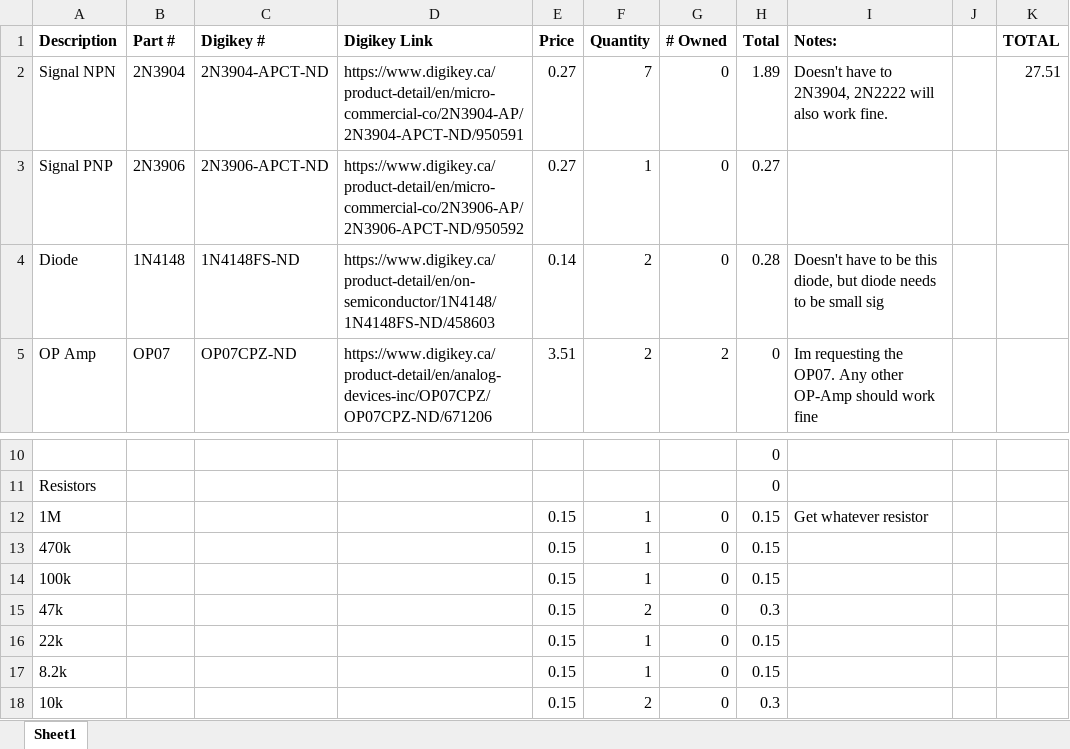
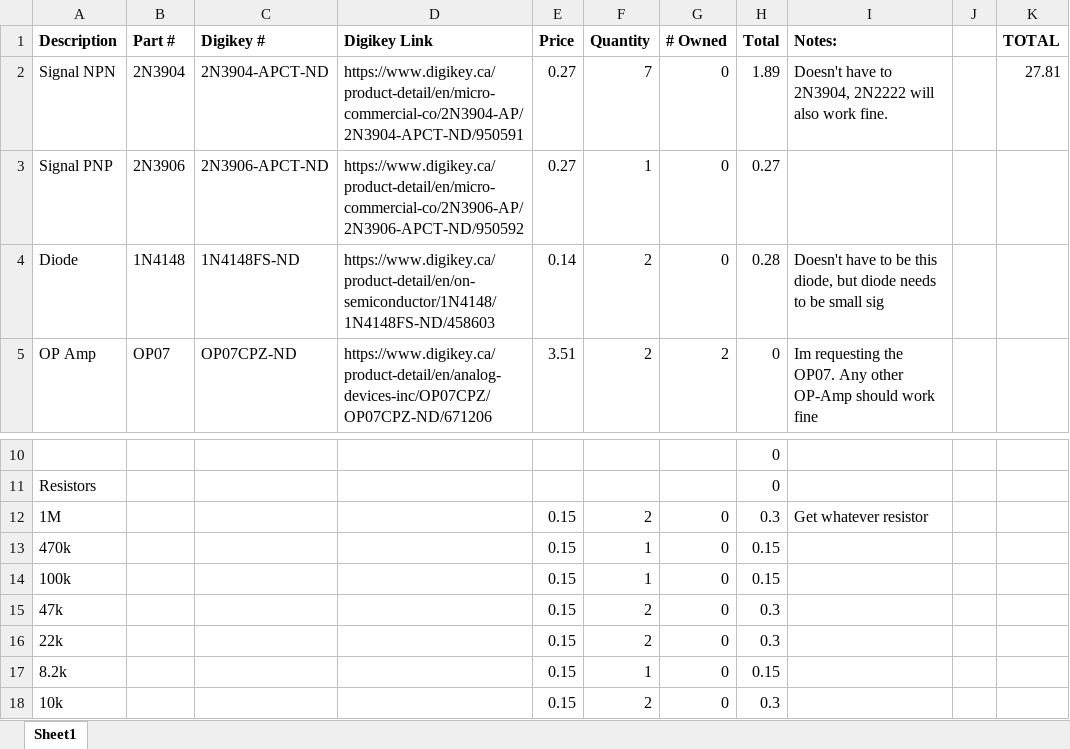
Before and after one commit to kosikhar/Analog-Drum-Machine, an Excel workbook: Kick Drum/BOM.xlsx, sheet Sheet1, drawn as a sheet; only a part is shown, gaps mark what is left out; values as stored, in another font and other column widths than the file's, no borders; the diff names each change by its address in the sheet, - before the commit and + after, or states it on an @@ line.

Commit message:
missed some parts for the BOM

```diff
--- a/Kick Drum/BOM.xlsx (sheet Sheet1)
+++ b/Kick Drum/BOM.xlsx (sheet Sheet1)
-K2 (TOTAL): 27.51
+K2 (TOTAL): 27.81
-F12 (Quantity): 1
+F12 (Quantity): 2
-H12 (Total): 0.15
+H12 (Total): 0.3
-F16 (Quantity): 1
+F16 (Quantity): 2
-H16 (Total): 0.15
+H16 (Total): 0.3
```
